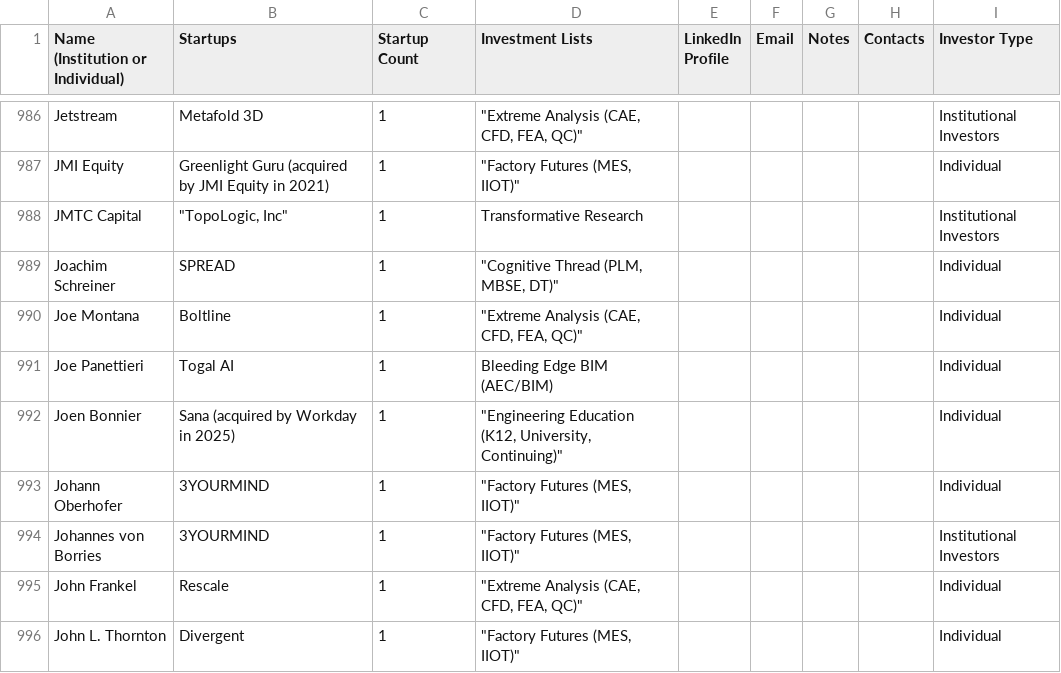
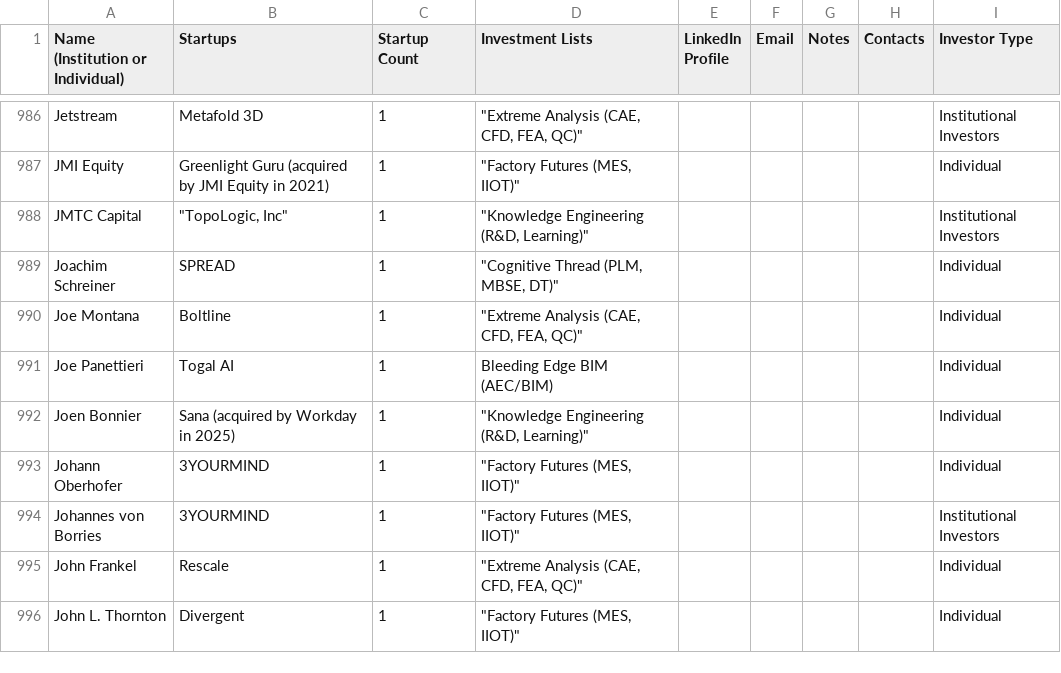
Before and after one commit to mfinocchiaro/threadmoat-website, a CSV file: public/data/Investors-Grid view.csv, drawn as a sheet; only a part is shown, gaps mark what is left out; the diff covers the shown part only.

```diff
--- a/public/data/Investors-Grid view.csv
+++ b/public/data/Investors-Grid view.csv
@@ -995,3 +995,3 @@ Jetstream,Metafold 3D,1,"""Extreme Analysis (CAE, CFD, FEA, QC)""",,,,,Instituti
 JMI Equity,Greenlight Guru (acquired by JMI Equity in 2021),1,"""Factory Futures (MES, IIOT)""",,,,,Individual
-JMTC Capital,"""TopoLogic, Inc""",1,Transformative Research,,,,,Institutional Investors
+JMTC Capital,"""TopoLogic, Inc""",1,"""Knowledge Engineering (R&D, Learning)""",,,,,Institutional Investors
 Joachim Schreiner,SPREAD,1,"""Cognitive Thread (PLM, MBSE, DT)""",,,,,Individual
@@ -999,3 +999,3 @@ Joe Montana,Boltline,1,"""Extreme Analysis (CAE, CFD, FEA, QC)""",,,,,Individual
 Joe Panettieri,Togal AI,1,Bleeding Edge BIM (AEC/BIM),,,,,Individual
-Joen Bonnier,Sana (acquired by Workday in 2025),1,"""Engineering Education (K12, University, Continuing)""",,,,,Individual
+Joen Bonnier,Sana (acquired by Workday in 2025),1,"""Knowledge Engineering (R&D, Learning)""",,,,,Individual
 Johann Oberhofer,3YOURMIND,1,"""Factory Futures (MES, IIOT)""",,,,,Individual
```
Also changed, not shown: 84 edited cells elsewhere in this file, 5 other files.
